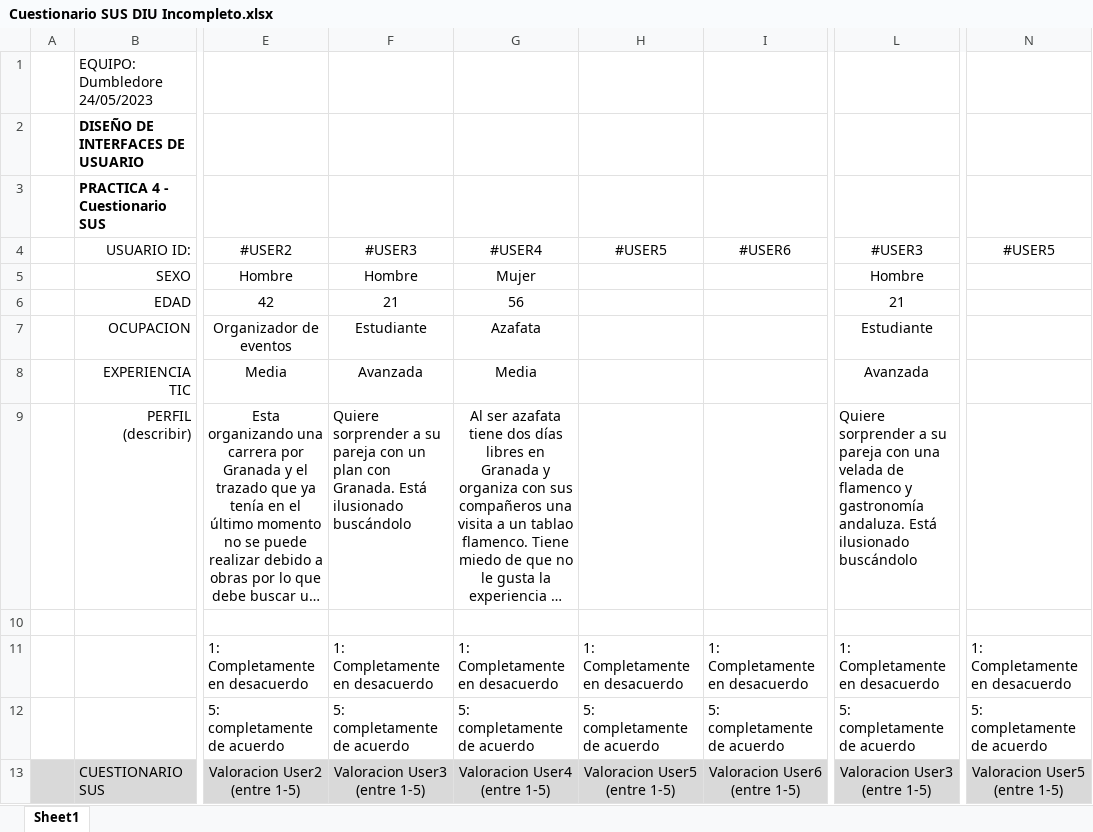
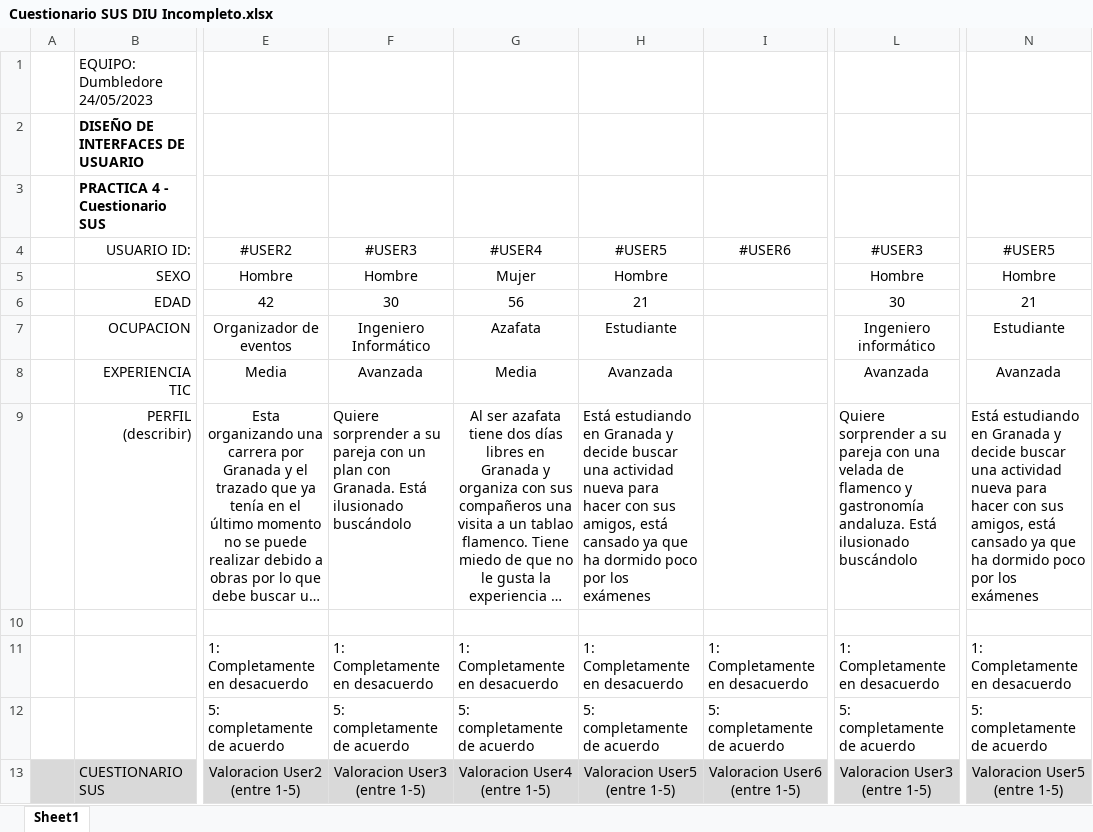
Before and after one commit to VictorPB/DIU, an Excel workbook: P4/Cuestionario SUS DIU Incompleto.xlsx, sheet Sheet1, drawn as a sheet; only a part is shown, gaps mark what is left out; long unchanged cells end in …; values as stored, in another font and other column widths than the file's, no borders; conditional formats not drawn; the diff covers the shown part only; the diff names each change by its address in the sheet, - before the commit and + after, or states it on an @@ line.

Commit message:
Actualizacion excel

```diff
--- a/P4/Cuestionario SUS DIU Incompleto.xlsx (sheet Sheet1)
+++ b/P4/Cuestionario SUS DIU Incompleto.xlsx (sheet Sheet1)
-H5: (empty)
+H5: Hombre
-N5: (empty)
+N5: Hombre
-F6: 21
+F6: 30
-H6: (empty)
+H6: 21
-L6: 21
+L6: 30
-N6: (empty)
+N6: 21
-F7: Estudiante
+F7: Ingeniero Informático
-H7: (empty)
+H7: Estudiante
-L7: Estudiante
+L7: Ingeniero informático
-N7: (empty)
+N7: Estudiante
-H8: (empty)
+H8: Avanzada
-N8: (empty)
+N8: Avanzada
-H9: (empty)
+H9: Está estudiando en Granada y decide buscar una actividad nueva para hacer con sus amigos, está cansado ya que ha dormido poco por los exámenes
-N9: (empty)
+N9: Está estudiando en Granada y decide buscar una actividad nueva para hacer con sus amigos, está cansado ya que ha dormido poco por los exámenes
```
Also changed, not shown: 22 edited cells elsewhere in this sheet.
